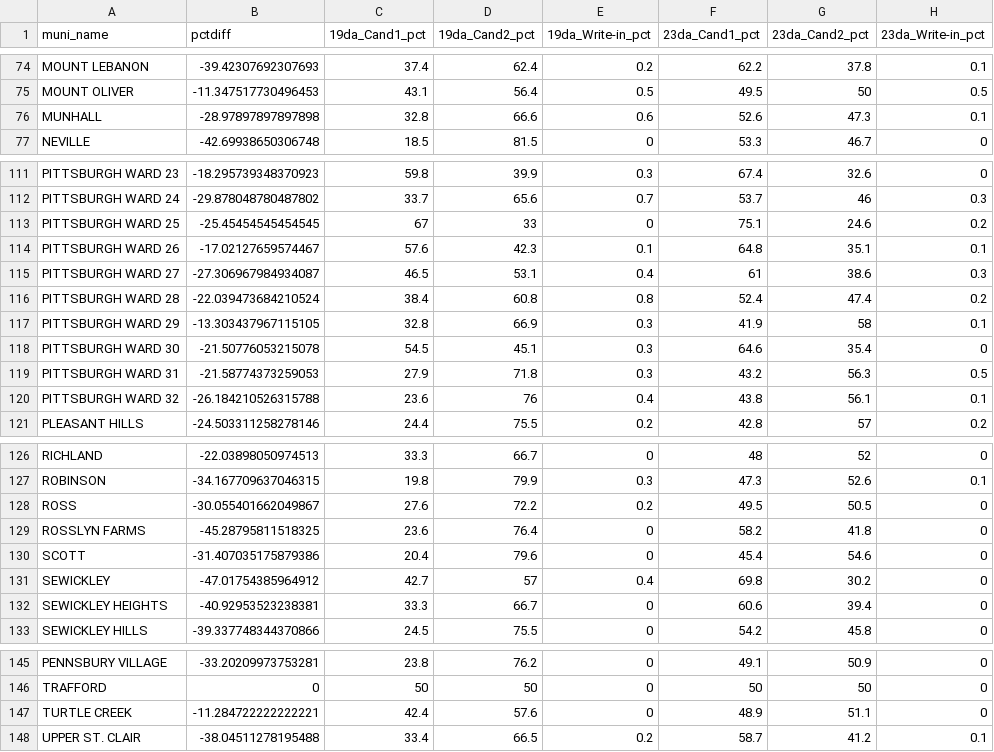
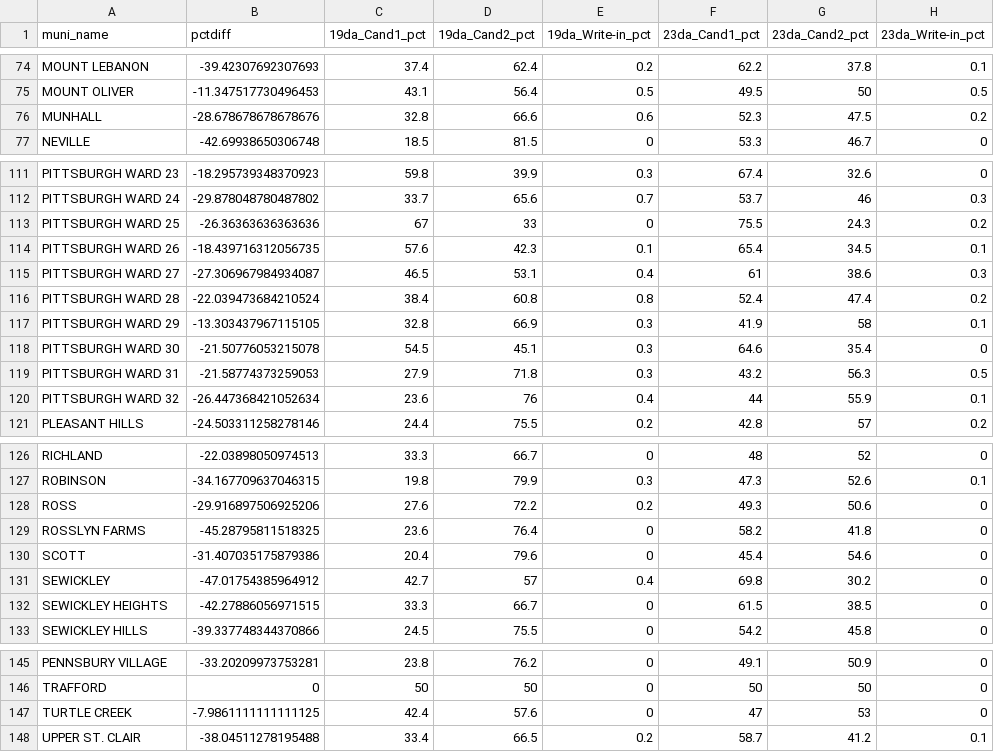
Before and after one commit to maclover7/elections2022, a CSV file: allegheny-adder/output/resultsmuni-compared-race-1923da.csv, drawn as a sheet; only a part is shown, gaps mark what is left out; the diff covers the shown part only.

```diff
--- a/allegheny-adder/output/resultsmuni-compared-race-1923da.csv
+++ b/allegheny-adder/output/resultsmuni-compared-race-1923da.csv
@@ -75,3 +75,3 @@ MOUNT LEBANON,-39.42307692307693,37.4,62.4,0.2,62.2,37.8,0.1
 MOUNT OLIVER,-11.347517730496453,43.1,56.4,0.5,49.5,50,0.5
-MUNHALL,-28.97897897897898,32.8,66.6,0.6,52.6,47.3,0.1
+MUNHALL,-28.678678678678676,32.8,66.6,0.6,52.3,47.5,0.2
 NEVILLE,-42.69938650306748,18.5,81.5,0,53.3,46.7,0
@@ -112,4 +112,4 @@ PITTSBURGH WARD 23,-18.295739348370923,59.8,39.9,0.3,67.4,32.6,0
 PITTSBURGH WARD 24,-29.878048780487802,33.7,65.6,0.7,53.7,46,0.3
-PITTSBURGH WARD 25,-25.45454545454545,67,33,0,75.1,24.6,0.2
-PITTSBURGH WARD 26,-17.02127659574467,57.6,42.3,0.1,64.8,35.1,0.1
+PITTSBURGH WARD 25,-26.36363636363636,67,33,0,75.5,24.3,0.2
+PITTSBURGH WARD 26,-18.439716312056735,57.6,42.3,0.1,65.4,34.5,0.1
 PITTSBURGH WARD 27,-27.306967984934087,46.5,53.1,0.4,61,38.6,0.3
@@ -119,3 +119,3 @@ PITTSBURGH WARD 30,-21.50776053215078,54.5,45.1,0.3,64.6,35.4,0
 PITTSBURGH WARD 31,-21.58774373259053,27.9,71.8,0.3,43.2,56.3,0.5
-PITTSBURGH WARD 32,-26.184210526315788,23.6,76,0.4,43.8,56.1,0.1
+PITTSBURGH WARD 32,-26.447368421052634,23.6,76,0.4,44,55.9,0.1
 PLEASANT HILLS,-24.503311258278146,24.4,75.5,0.2,42.8,57,0.2
@@ -127,3 +127,3 @@ RICHLAND,-22.03898050974513,33.3,66.7,0,48,52,0
 ROBINSON,-34.167709637046315,19.8,79.9,0.3,47.3,52.6,0.1
-ROSS,-30.055401662049867,27.6,72.2,0.2,49.5,50.5,0
+ROSS,-29.916897506925206,27.6,72.2,0.2,49.3,50.6,0
 ROSSLYN FARMS,-45.28795811518325,23.6,76.4,0,58.2,41.8,0
@@ -131,3 +131,3 @@ SCOTT,-31.407035175879386,20.4,79.6,0,45.4,54.6,0
 SEWICKLEY,-47.01754385964912,42.7,57,0.4,69.8,30.2,0
-SEWICKLEY HEIGHTS,-40.92953523238381,33.3,66.7,0,60.6,39.4,0
+SEWICKLEY HEIGHTS,-42.27886056971515,33.3,66.7,0,61.5,38.5,0
 SEWICKLEY HILLS,-39.337748344370866,24.5,75.5,0,54.2,45.8,0
@@ -146,3 +146,3 @@ PENNSBURY VILLAGE,-33.20209973753281,23.8,76.2,0,49.1,50.9,0
 TRAFFORD,0,50,50,0,50,50,0
-TURTLE CREEK,-11.284722222222221,42.4,57.6,0,48.9,51.1,0
+TURTLE CREEK,-7.9861111111111125,42.4,57.6,0,47,53,0
 UPPER ST. CLAIR,-38.04511278195488,33.4,66.5,0.2,58.7,41.2,0.1
```
Also changed, not shown: 22 edited cells elsewhere in this file, allegheny-adder/output/results-race-23da.csv, allegheny-adder/output/results-race-23exec.csv, 2 other files.
